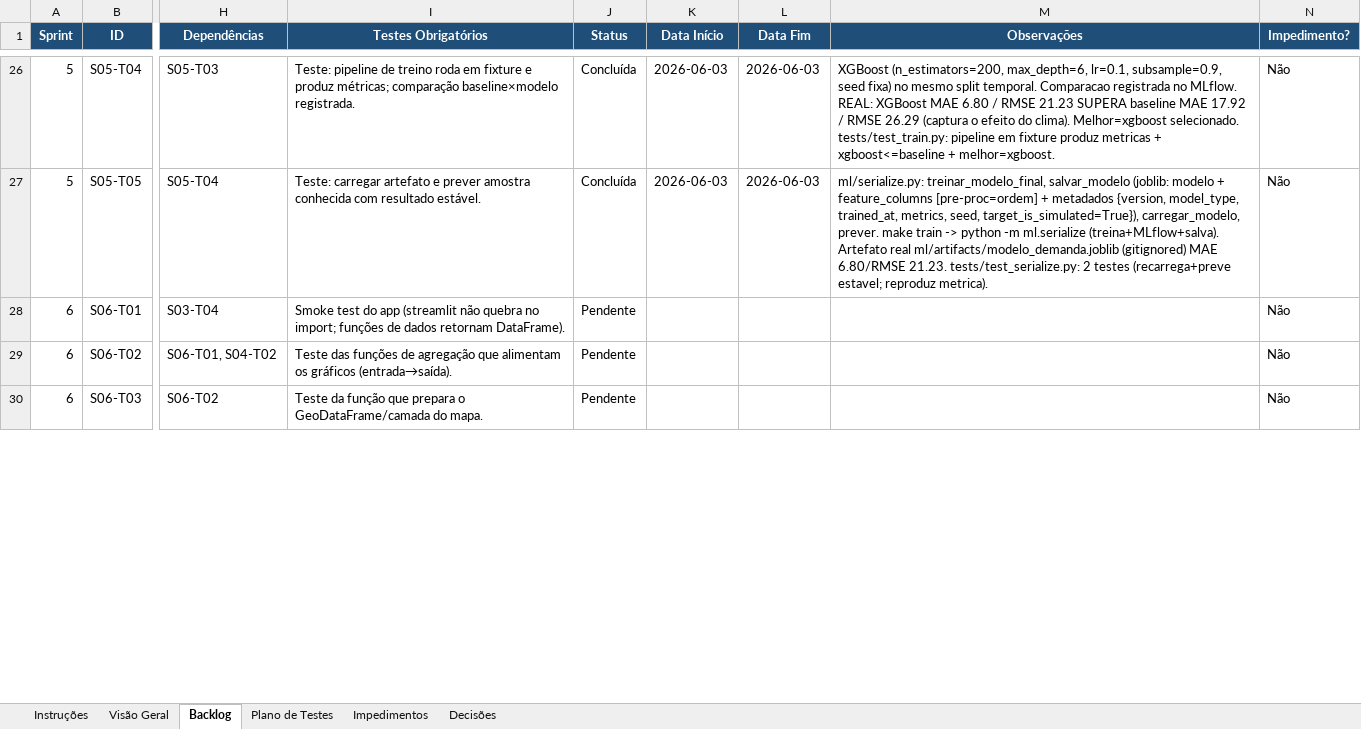
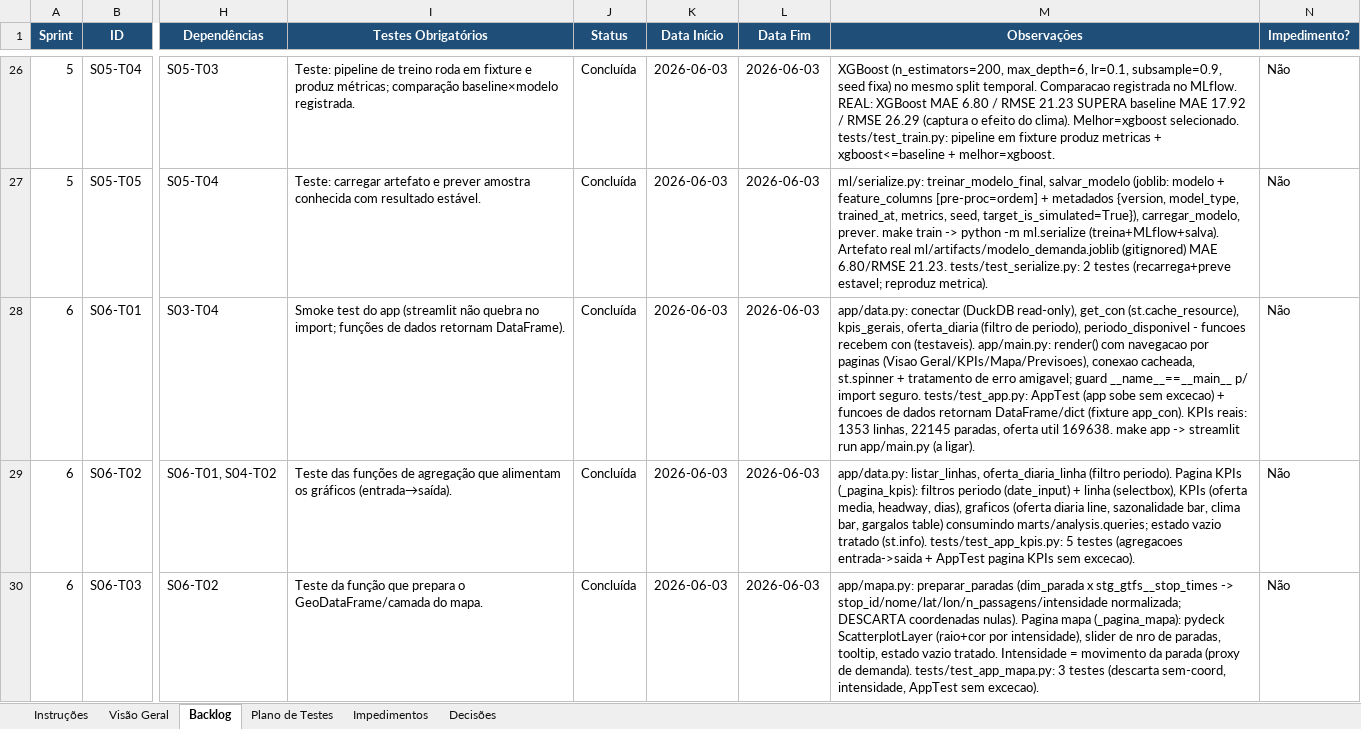
Before and after one commit to TatianaCalixto/observatorio-mobilidade, an Excel workbook: observatorio_mobilidade_planejamento_sprints.xlsx, sheet Backlog, drawn as a sheet; only a part is shown, gaps mark what is left out; values as stored, in another font and other column widths than the file's, no borders; the diff covers the shown part only; the diff names each change by its address in the sheet, - before the commit and + after, or states it on an @@ line.

```diff
--- a/observatorio_mobilidade_planejamento_sprints.xlsx (sheet Backlog)
+++ b/observatorio_mobilidade_planejamento_sprints.xlsx (sheet Backlog)
-J28:J30 (Status): Pendente
+J28:J30 (Status): Concluída
-K28:K30 (Data Início): (empty)
+K28:K30 (Data Início): 2026-06-03
-L28:L30 (Data Fim): (empty)
+L28:L30 (Data Fim): 2026-06-03
-M28 (Observações): (empty)
+M28 (Observações): app/data.py: conectar (DuckDB read-only), get_con (st.cache_resource), kpis_gerais, oferta_diaria (filtro de periodo), periodo_disponivel - funcoes recebem con (testaveis). app/main.py: render() com navegacao por paginas (Visao Geral/KPIs/Mapa/Previsoes), conexao cacheada, st.spinner + tratamento de erro amigavel; guard __name__==__main__ p/ import seguro. tests/test_app.py: AppTest (app sobe sem excecao) + funcoes de dados retornam DataFrame/dict (fixture app_con). KPIs reais: 1353 linhas, 22145 paradas, oferta util 169638. make app -> streamlit run app/main.py (a ligar).
-M29 (Observações): (empty)
+M29 (Observações): app/data.py: listar_linhas, oferta_diaria_linha (filtro periodo). Pagina KPIs (_pagina_kpis): filtros periodo (date_input) + linha (selectbox), KPIs (oferta media, headway, dias), graficos (oferta diaria line, sazonalidade bar, clima bar, gargalos table) consumindo marts/analysis.queries; estado vazio tratado (st.info). tests/test_app_kpis.py: 5 testes (agregacoes entrada->saida + AppTest pagina KPIs sem excecao).
-M30 (Observações): (empty)
+M30 (Observações): app/mapa.py: preparar_paradas (dim_parada x stg_gtfs__stop_times -> stop_id/nome/lat/lon/n_passagens/intensidade normalizada; DESCARTA coordenadas nulas). Pagina mapa (_pagina_mapa): pydeck ScatterplotLayer (raio+cor por intensidade), slider de nro de paradas, tooltip, estado vazio tratado. Intensidade = movimento da parada (proxy de demanda). tests/test_app_mapa.py: 3 testes (descarta sem-coord, intensidade, AppTest sem excecao).
```
Also changed, not shown: 8 edited cells elsewhere in this sheet, sheet Plano de Testes, sheet Visão Geral, 13 other files.
